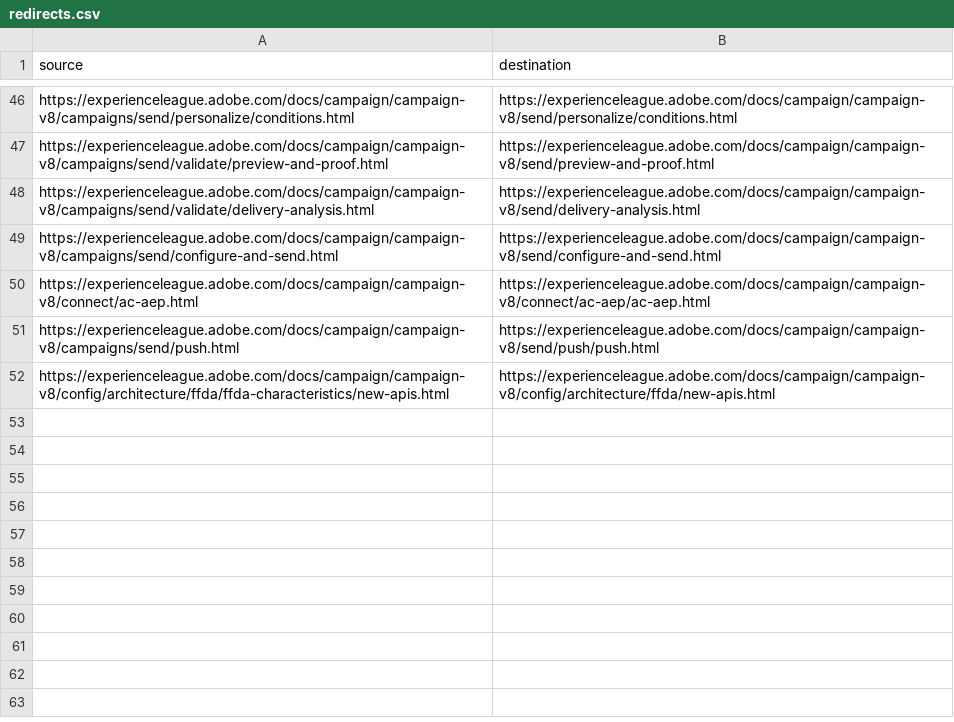
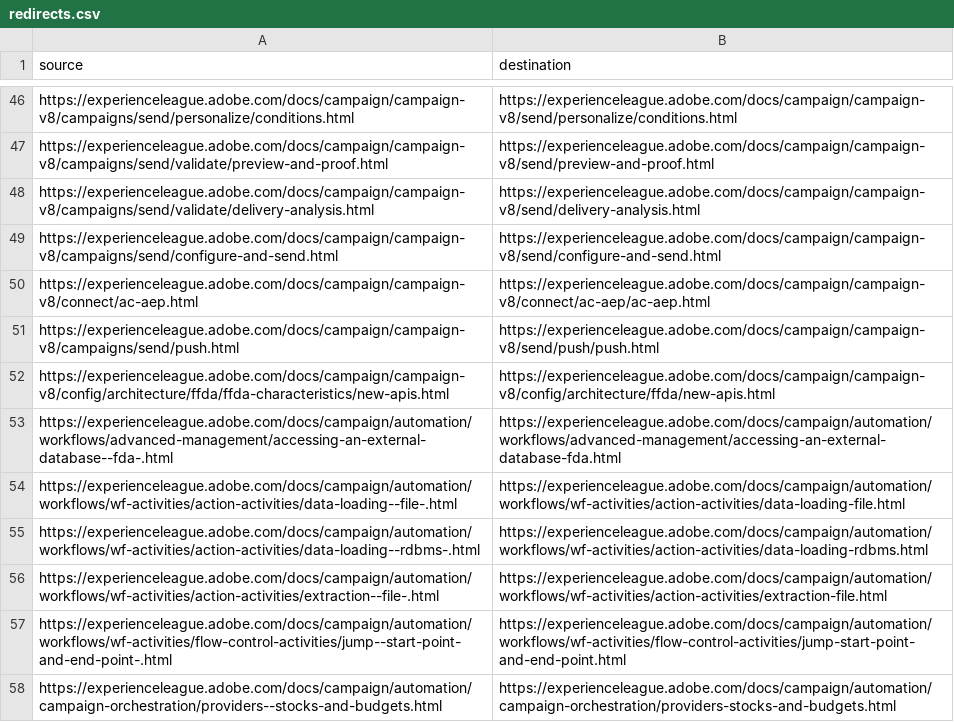
Before and after one commit to AdobeDocs/campaign.it-IT, a CSV file: redirects.csv, drawn as a sheet; only a part is shown, gaps mark what is left out; the diff names each change by its address in the sheet, - before the commit and + after, or states it on an @@ line.

Commit message:
Updating Old File for core commit e346609fb44973fc0ef7e878c65eb19bb1f8d42c

```diff
--- a/redirects.csv
+++ b/redirects.csv
+row 53: https://experienceleague.adobe.com/docs/campaign/automation/workflows/advanced-management/accessing-an-external-database--fda-.html | https://experienceleague.adobe.com/docs/campaign/automation/workflows/advanced-management/accessing-an-external-database-fda.html
+row 54: https://experienceleague.adobe.com/docs/campaign/automation/workflows/wf-activities/action-activities/data-loading--file-.html | https://experienceleague.adobe.com/docs/campaign/automation/workflows/wf-activities/action-activities/data-loading-file.html
+row 55: https://experienceleague.adobe.com/docs/campaign/automation/workflows/wf-activities/action-activities/data-loading--rdbms-.html | https://experienceleague.adobe.com/docs/campaign/automation/workflows/wf-activities/action-activities/data-loading-rdbms.html
+row 56: https://experienceleague.adobe.com/docs/campaign/automation/workflows/wf-activities/action-activities/extraction--file-.html | https://experienceleague.adobe.com/docs/campaign/automation/workflows/wf-activities/action-activities/extraction-file.html
+row 57: https://experienceleague.adobe.com/docs/campaign/automation/workflows/wf-activities/flow-control-activities/jump--start-point-and-end-point-.html | https://experienceleague.adobe.com/docs/campaign/automation/workflows/wf-activities/flow-control-activities/jump-start-point-and-end-point.html
+row 58: https://experienceleague.adobe.com/docs/campaign/automation/campaign-orchestration/providers--stocks-and-budgets.html | https://experienceleague.adobe.com/docs/campaign/automation/campaign-orchestration/providers-stocks-and-budgets.html
```
